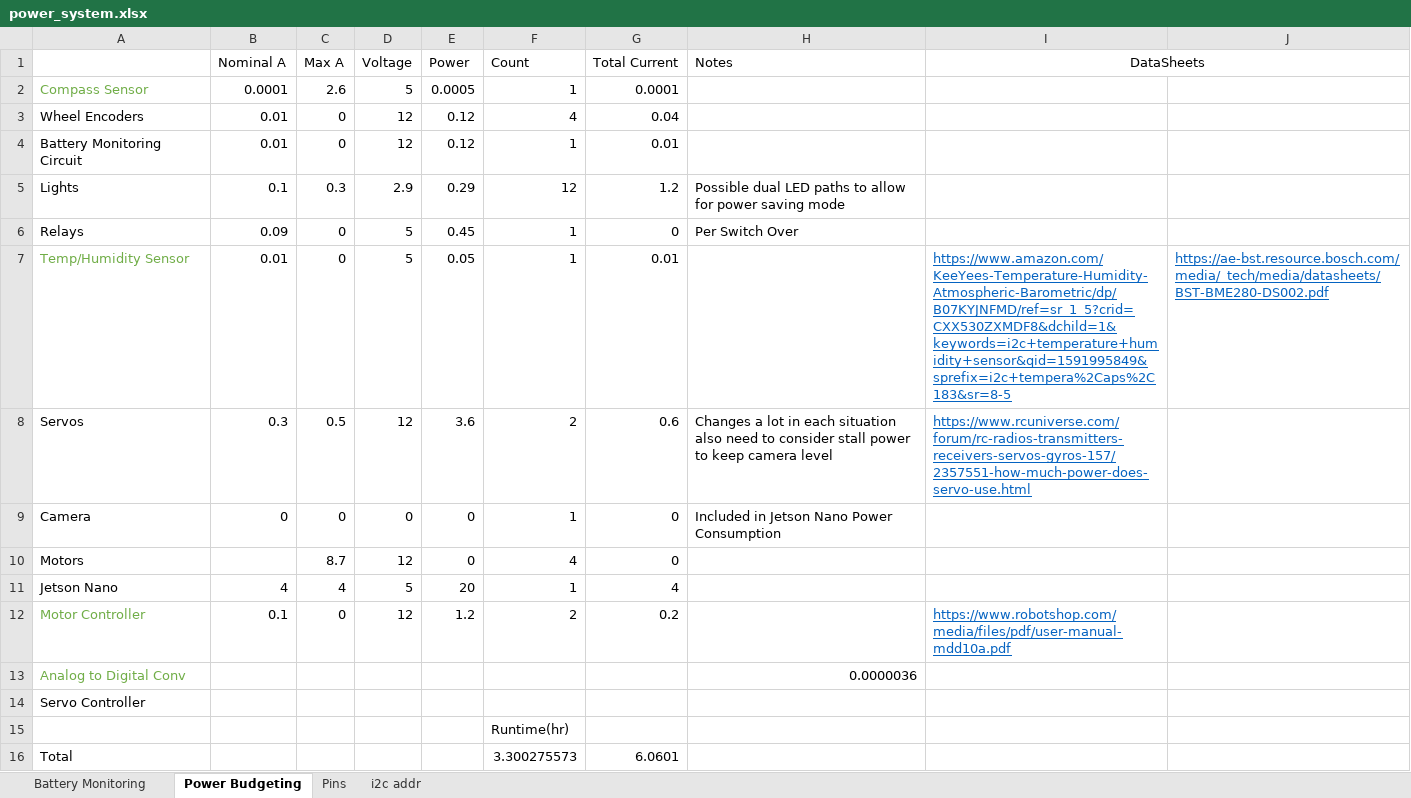
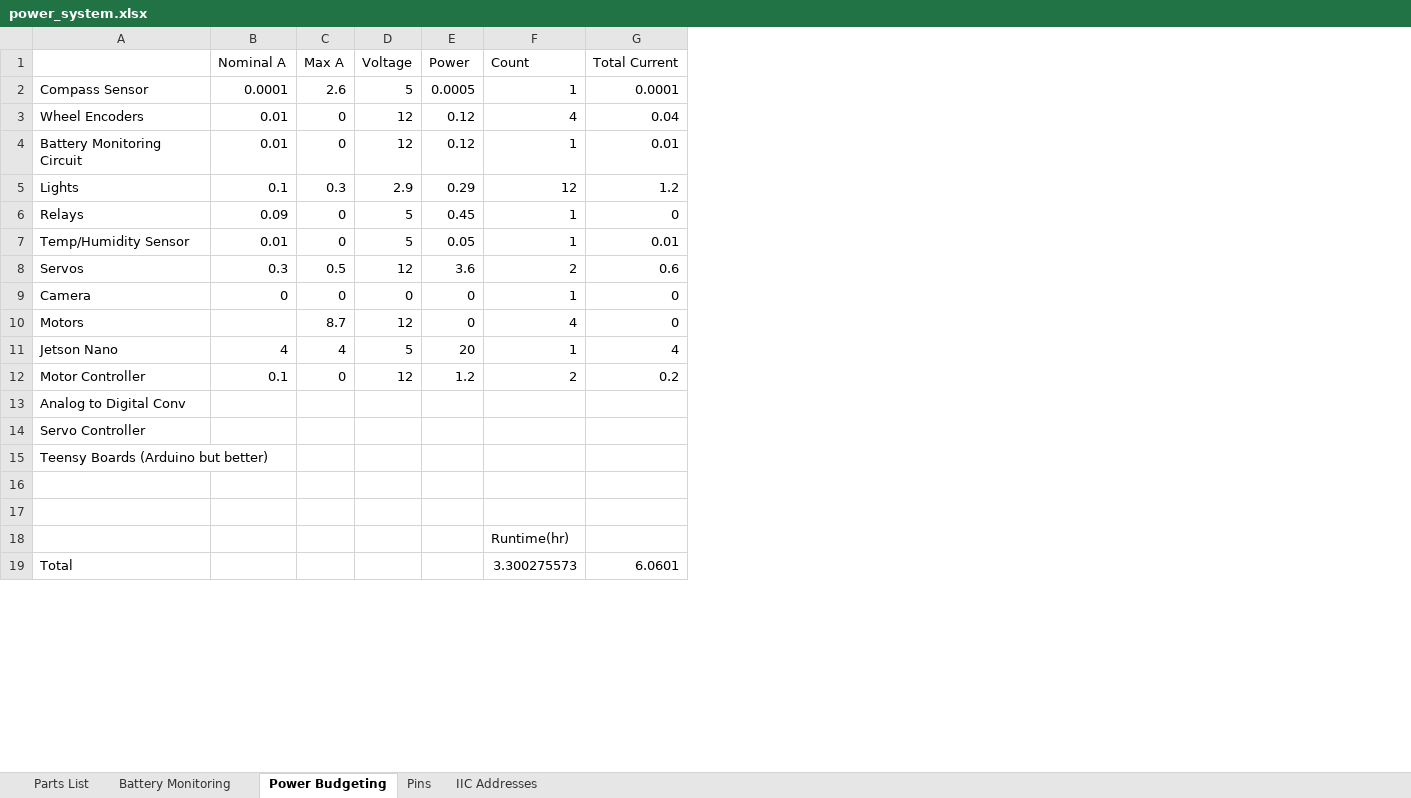
Before and after one commit to DelgadoJosh/StormDrainRobot, an Excel workbook: ME/power_system.xlsx, sheet Power Budgeting, drawn as a sheet; only a part is shown; values as stored, in another font and other column widths than the file's, no borders; removed rows and columns are numbered as before the commit, all else as after; the diff names each change by its address in the sheet, - before the commit and + after, or states it on an @@ line.

```diff
--- a/ME/power_system.xlsx (sheet Power Budgeting)
+++ b/ME/power_system.xlsx (sheet Power Budgeting)
-sheet tab: i2c addr
+sheet tab: IIC Addresses
+sheet tab: Parts List
-column H (Notes), rows 5-13: Possible dual LED paths to allow for power saving mode | Per Switch Over |  | Changes a lot in each situation also need to consider stall power to keep camera level | Included in Jetson Nano Power Consumption |  |  |  | 0.0000036
-column I (DataSheets), rows 7-12: https://www.amazon.com/KeeYees-Temperature-Humidity-Atmospheric-Barometric/dp/B07KYJNFMD/ref=sr_1_5?crid=CXX530ZXMDF8&dchild=1&keywords=i2c+temperature+humidity+sensor&qid=1591995849&sprefix=i2c+tempera%2Caps%2C183&sr=8-5 | https://www.rcuniverse.com/forum/rc-radios-transmitters-receivers-servos-gyros-157/2357551-how-much-power-does-servo-use.html |  |  |  | https://www.robotshop.com/media/files/pdf/user-manual-mdd10a.pdf
-column J, row 7: https://ae-bst.resource.bosch.com/media/_tech/media/datasheets/BST-BME280-DS002.pdf
-A2 text colour: #70AD47
+A2 text colour: black
-A7 text colour: #70AD47
+A7 text colour: black
-A12:A13 text colour: #70AD47
+A12:A13 text colour: black
+row 15: Teensy Boards (Arduino but better)
+row 16: (empty)
+row 17: (empty)
```
Also changed, not shown: sheet IIC Addresses, sheet Pins, formulas that keep their value, charts or pictures.
